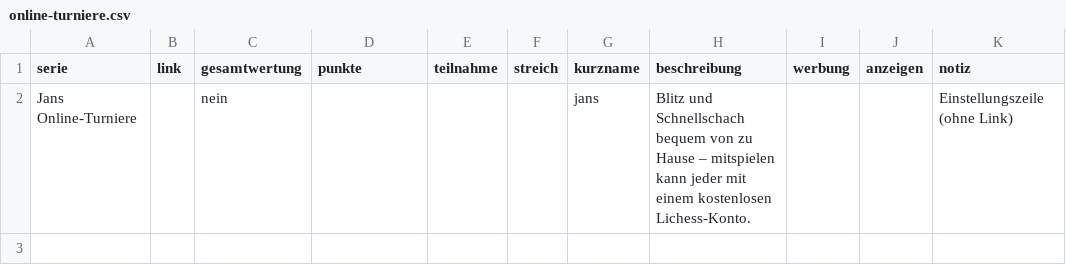
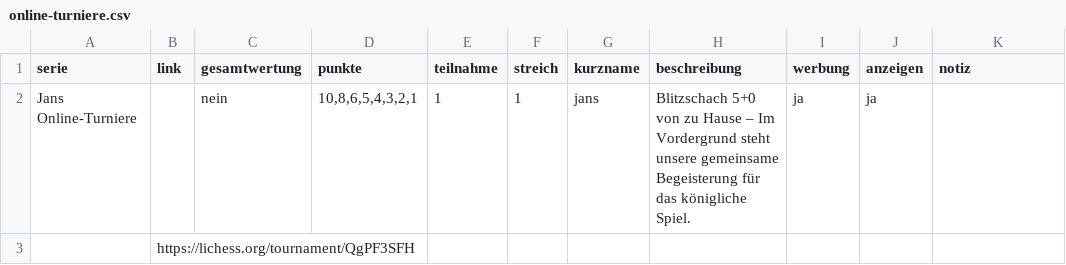
Before and after one commit to Schach-Rheinfelden/schach-rheinfelden.github.io, a CSV file: data/online-turniere.csv, drawn as a sheet.

Commit message:
Auto-Update via Apps Script: data/online-turniere.csv

```diff
--- a/data/online-turniere.csv
+++ b/data/online-turniere.csv
@@ -1,2 +1,3 @@
 serie;link;gesamtwertung;punkte;teilnahme;streich;kurzname;beschreibung;werbung;anzeigen;notiz
-Jans Online-Turniere;;nein;;;;jans;Blitz und Schnellschach bequem von zu Hause – mitspielen kann jeder mit einem kostenlosen Lichess-Konto.;;;Einstellungszeile (ohne Link)
+Jans Online-Turniere;;nein;10,8,6,5,4,3,2,1;1;1;jans;Blitzschach 5+0 von zu Hause – Im Vordergrund steht unsere gemeinsame Begeisterung für das königliche Spiel.;ja;ja;
+;https://lichess.org/tournament/QgPF3SFH;;;;;;;;;
```
